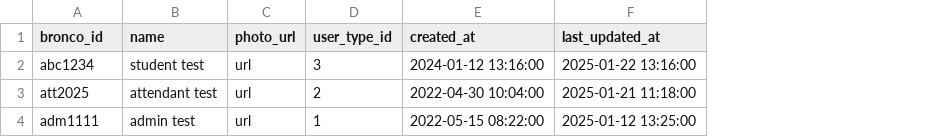
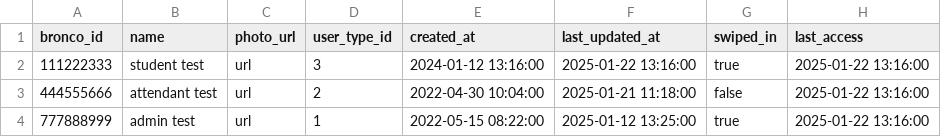
Before and after one commit to eopuntia/splums, a CSV file: containers/db_populate/db_info/users.csv, drawn as a sheet; the diff names each change by its address in the sheet, - before the commit and + after, or states it on an @@ line.

Commit message:
Updated populate_database.py with new DB fields swiped_in and last_access

```diff
--- a/containers/db_populate/db_info/users.csv
+++ b/containers/db_populate/db_info/users.csv
+column G (swiped_in), rows 2-4: true | false | true
+column H (last_access), rows 2-4: all 2025-01-22 13:16:00
-A2 (bronco_id): abc1234
+A2 (bronco_id): 111222333
-A3 (bronco_id): att2025
+A3 (bronco_id): 444555666
-A4 (bronco_id): adm1111
+A4 (bronco_id): 777888999
```
Also changed, not shown: 7 other files.
